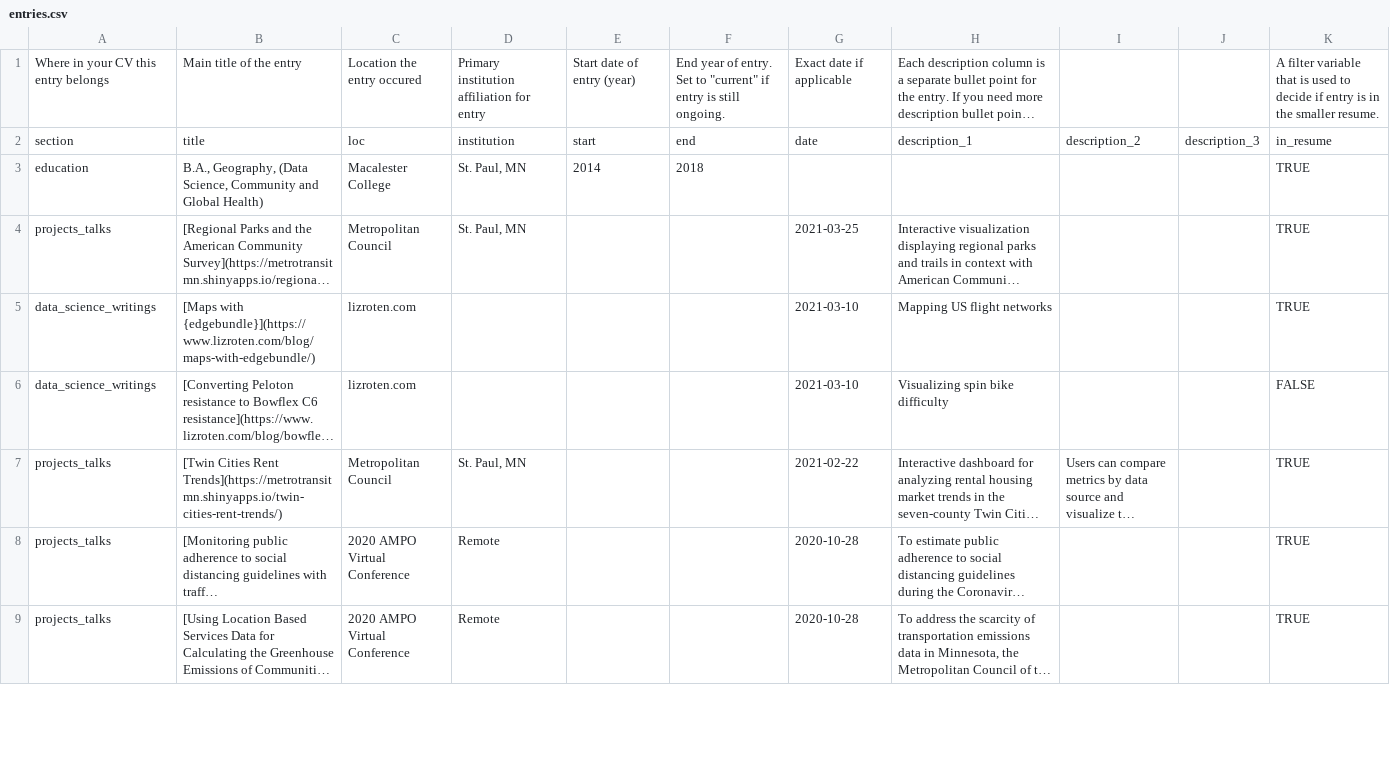
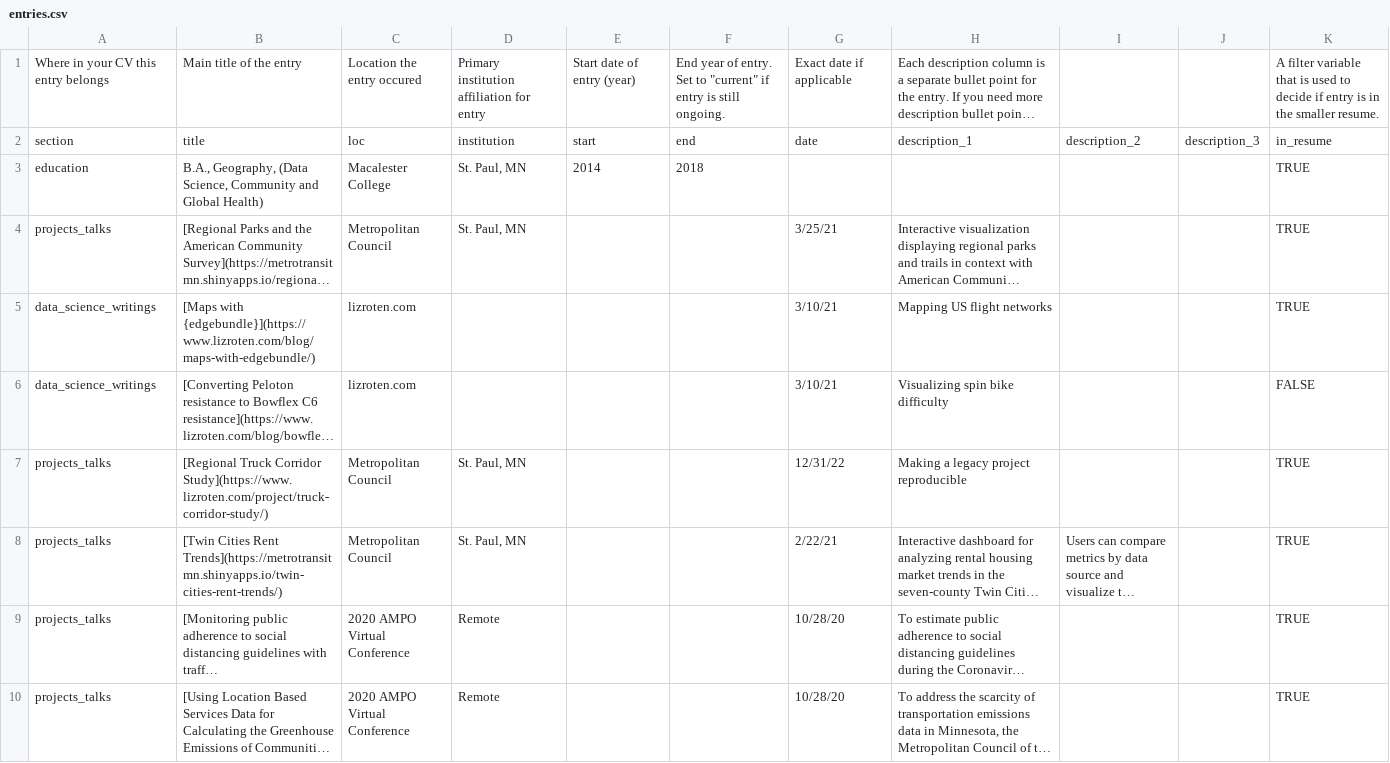
Before and after one commit to eroten/cv, a CSV file: data/entries.csv, drawn as a sheet; only a part is shown; long unchanged cells end in …; addresses are those after the commit; the diff covers the shown part only; the diff names each change by its address in the sheet, - before the commit and + after, or states it on an @@ line.

Commit message:
update positions, entries

```diff
--- a/data/entries.csv
+++ b/data/entries.csv
-G4: 2021-03-25
+G4: 3/25/21
-G5:G6: 2021-03-10
+G5:G6: 3/10/21
+row 7: projects_talks | [Regional Truck Corridor Study](https://www.lizroten.com/project/truck-corridor-study/) | Metropolitan Council | St. Paul, MN |  |  | 12/31/22 | Making a legacy project reproducible |  |  | TRUE
-G8: 2021-02-22
+G8: 2/22/21
-G9:G10: 2020-10-28
+G9:G10: 10/28/20
```
Also changed, not shown: 3 added rows and 14 edited cells elsewhere in this file.
